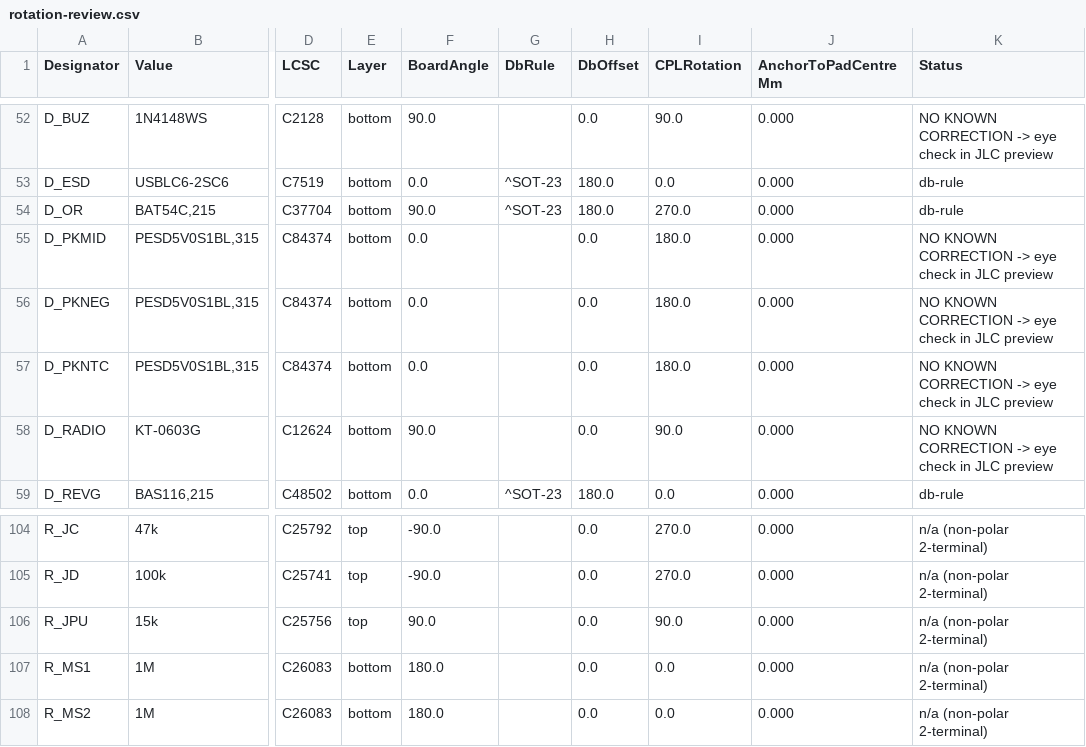
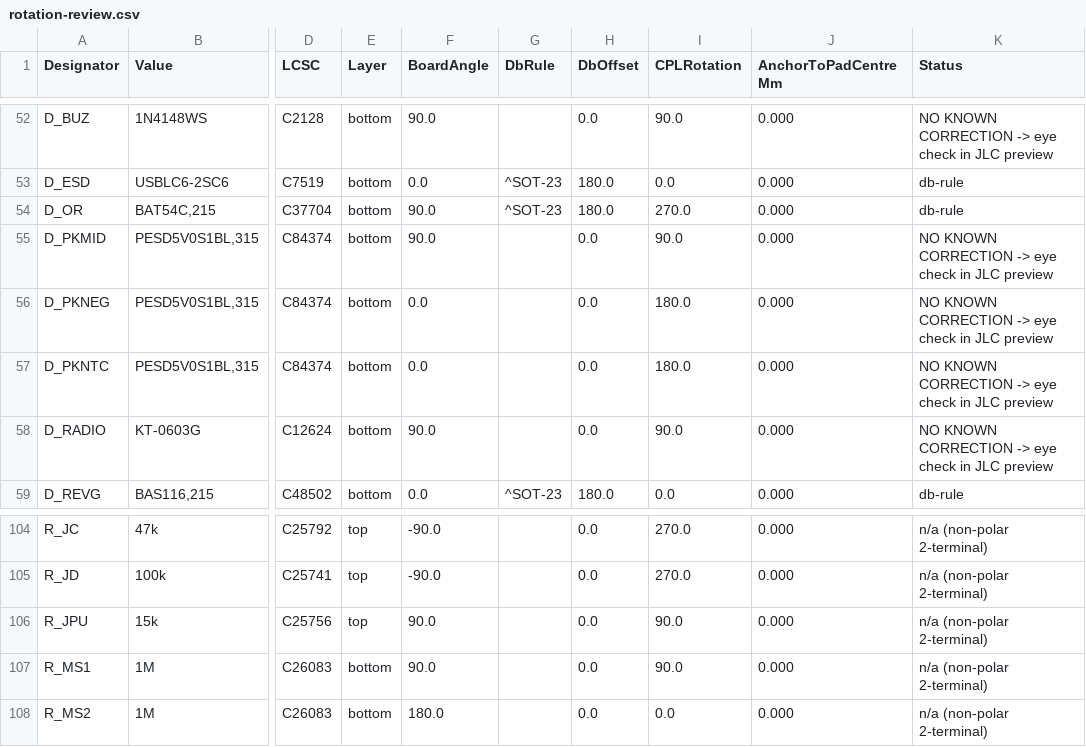
Before and after one commit to AmbireTech/ice, a CSV file: production/order/rotation-review.csv, drawn as a sheet; only a part is shown, gaps mark what is left out; the diff names each change by its address in the sheet, - before the commit and + after, or states it on an @@ line.

```diff
--- a/production/order/rotation-review.csv
+++ b/production/order/rotation-review.csv
-F55 (BoardAngle): 0.0
+F55 (BoardAngle): 90.0
-I55 (CPLRotation): 180.0
+I55 (CPLRotation): 90.0
-F107 (BoardAngle): 180.0
+F107 (BoardAngle): 90.0
-I107 (CPLRotation): 0.0
+I107 (CPLRotation): 90.0
```
Also changed, not shown: production/order/jlc-plain/wallet_positions-jlc.csv, production/order/pcbway/wallet_centroid-pcbway.csv, 9 other files.
